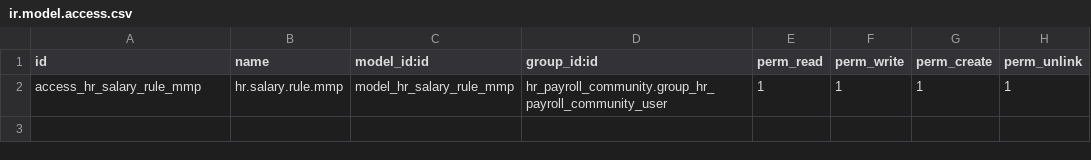
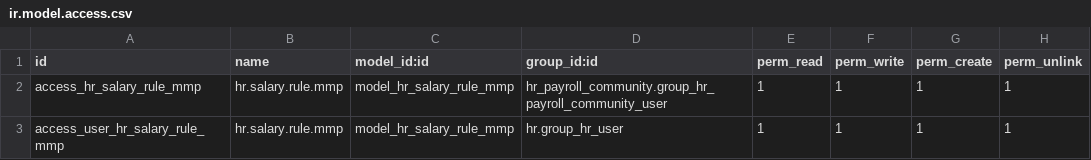
Before and after one commit to emhusni7/odoo-mmp, a CSV file: odoo/addons/hr_payroll_mmp/security/ir.model.access.csv, drawn as a sheet.

```diff
--- a/odoo/addons/hr_payroll_mmp/security/ir.model.access.csv
+++ b/odoo/addons/hr_payroll_mmp/security/ir.model.access.csv
@@ -2 +2,2 @@ id,name,model_id:id,group_id:id,perm_read,perm_write,perm_create,perm_unlink
 access_hr_salary_rule_mmp,hr.salary.rule.mmp,model_hr_salary_rule_mmp,hr_payroll_community.group_hr_payroll_community_user,1,1,1,1
+access_user_hr_salary_rule_mmp,hr.salary.rule.mmp,model_hr_salary_rule_mmp,hr.group_hr_user,1,1,1,1
```
Also changed, not shown: 11 other files.
